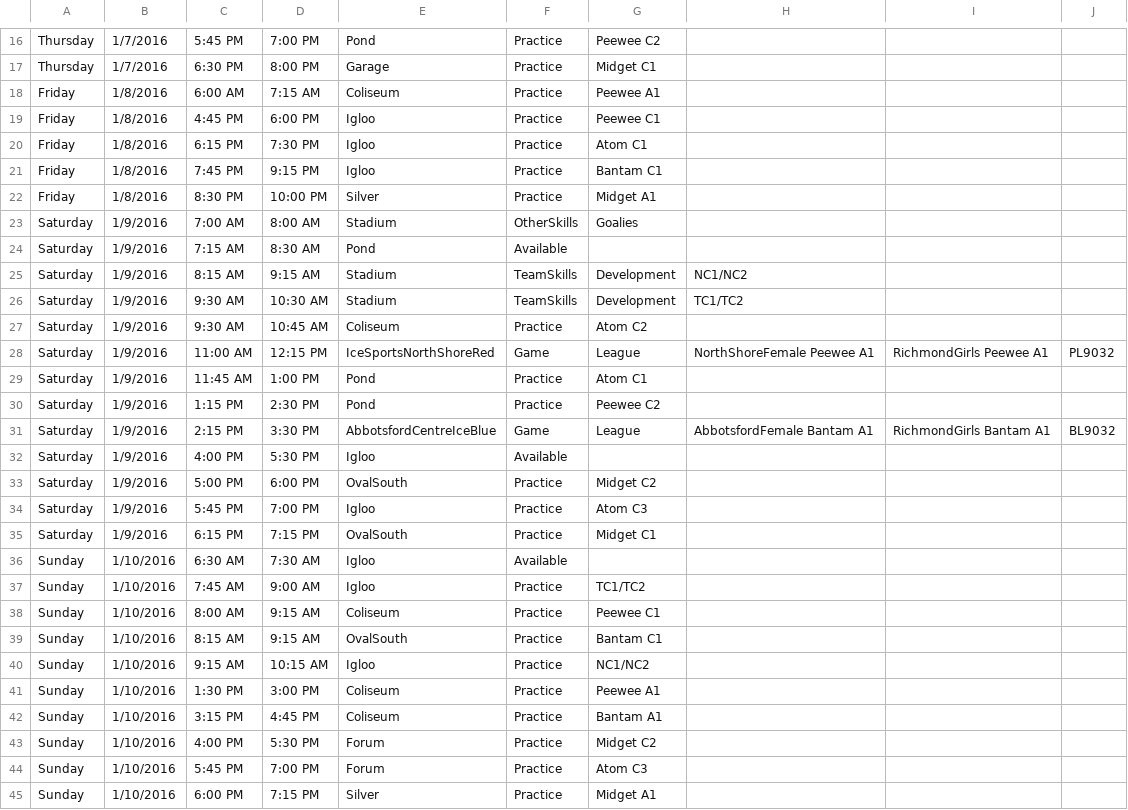
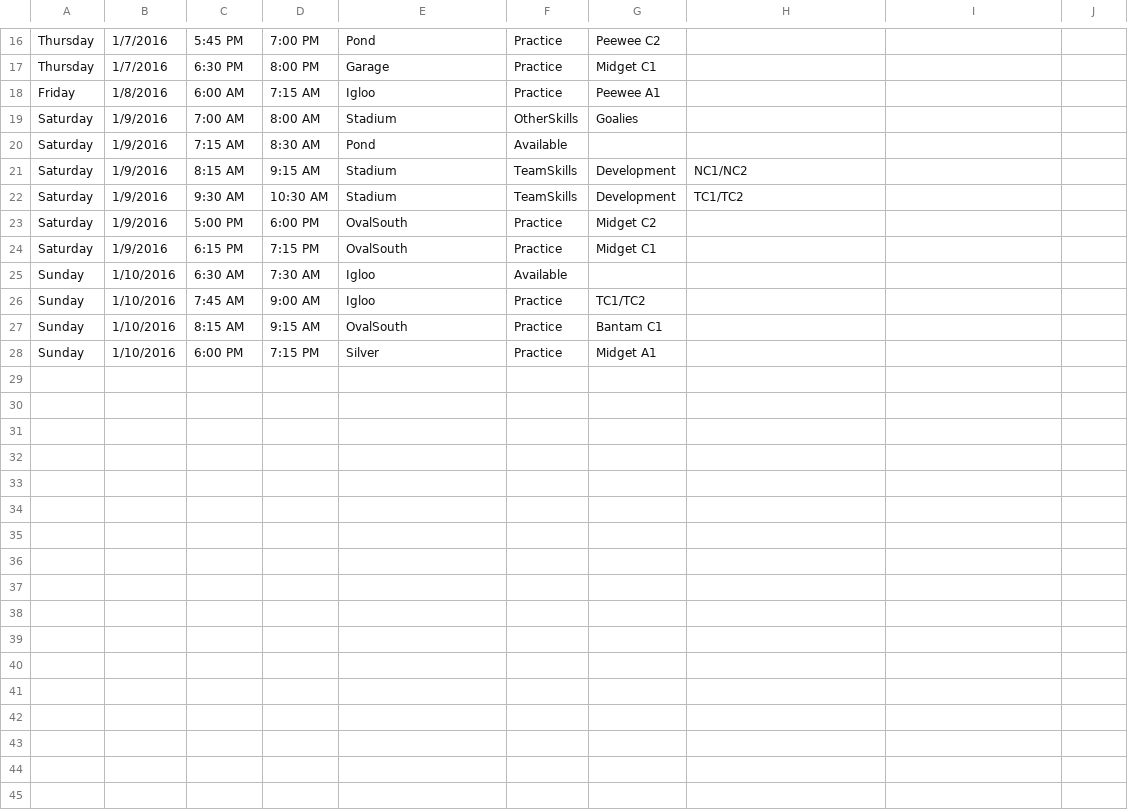
Before and after one commit to hiptopjones/RavensSchedules2015, a CSV file: Weekly/RavensWeeklySchedule-20160104.csv, drawn as a sheet; only a part is shown, gaps mark what is left out.

Commit message:
Updates due to Ringette tournament

```diff
--- a/Weekly/RavensWeeklySchedule-20160104.csv
+++ b/Weekly/RavensWeeklySchedule-20160104.csv
@@ -17,7 +17,3 @@ Thursday,1/7/2016,5:45 PM,7:00 PM,Pond,Practice,Peewee C2
 Thursday,1/7/2016,6:30 PM,8:00 PM,Garage,Practice,Midget C1
-Friday,1/8/2016,6:00 AM,7:15 AM,Coliseum,Practice,Peewee A1
-Friday,1/8/2016,4:45 PM,6:00 PM,Igloo,Practice,Peewee C1
-Friday,1/8/2016,6:15 PM,7:30 PM,Igloo,Practice,Atom C1
-Friday,1/8/2016,7:45 PM,9:15 PM,Igloo,Practice,Bantam C1
-Friday,1/8/2016,8:30 PM,10:00 PM,Silver,Practice,Midget A1
+Friday,1/8/2016,6:00 AM,7:15 AM,Igloo,Practice,Peewee A1
 Saturday,1/9/2016,7:00 AM,8:00 AM,Stadium,OtherSkills,Goalies,
@@ -26,10 +22,3 @@ Saturday,1/9/2016,8:15 AM,9:15 AM,Stadium,TeamSkills,Development,NC1/NC2
 Saturday,1/9/2016,9:30 AM,10:30 AM,Stadium,TeamSkills,Development,TC1/TC2
-Saturday,1/9/2016,9:30 AM,10:45 AM,Coliseum,Practice,Atom C2
-Saturday,1/9/2016,11:00 AM,12:15 PM,IceSportsNorthShoreRed,Game,League,NorthShoreFemale Peewee A1,RichmondGirls Peewee A1,PL9032
-Saturday,1/9/2016,11:45 AM,1:00 PM,Pond,Practice,Atom C1
-Saturday,1/9/2016,1:15 PM,2:30 PM,Pond,Practice,Peewee C2
-Saturday,1/9/2016,2:15 PM,3:30 PM,AbbotsfordCentreIceBlue,Game,League,AbbotsfordFemale Bantam A1,RichmondGirls Bantam A1,BL9032
-Saturday,1/9/2016,4:00 PM,5:30 PM,Igloo,Available
 Saturday,1/9/2016,5:00 PM,6:00 PM,OvalSouth,Practice,Midget C2
-Saturday,1/9/2016,5:45 PM,7:00 PM,Igloo,Practice,Atom C3
 Saturday,1/9/2016,6:15 PM,7:15 PM,OvalSouth,Practice,Midget C1
@@ -37,9 +26,3 @@ Sunday,1/10/2016,6:30 AM,7:30 AM,Igloo,Available
 Sunday,1/10/2016,7:45 AM,9:00 AM,Igloo,Practice,TC1/TC2
-Sunday,1/10/2016,8:00 AM,9:15 AM,Coliseum,Practice,Peewee C1
 Sunday,1/10/2016,8:15 AM,9:15 AM,OvalSouth,Practice,Bantam C1
-Sunday,1/10/2016,9:15 AM,10:15 AM,Igloo,Practice,NC1/NC2
-Sunday,1/10/2016,1:30 PM,3:00 PM,Coliseum,Practice,Peewee A1
-Sunday,1/10/2016,3:15 PM,4:45 PM,Coliseum,Practice,Bantam A1
-Sunday,1/10/2016,4:00 PM,5:30 PM,Forum,Practice,Midget C2
-Sunday,1/10/2016,5:45 PM,7:00 PM,Forum,Practice,Atom C3
 Sunday,1/10/2016,6:00 PM,7:15 PM,Silver,Practice,Midget A1
```
